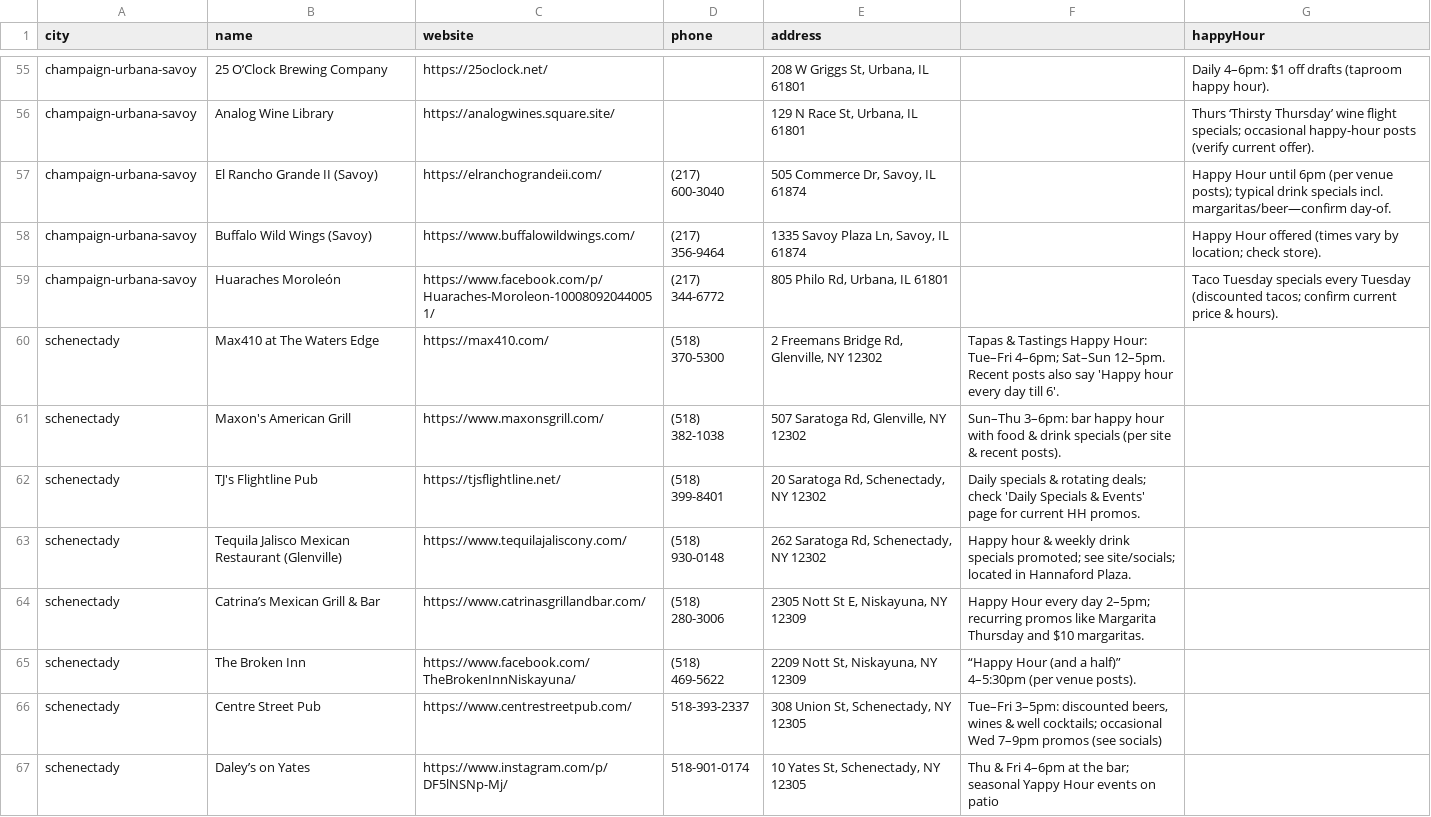
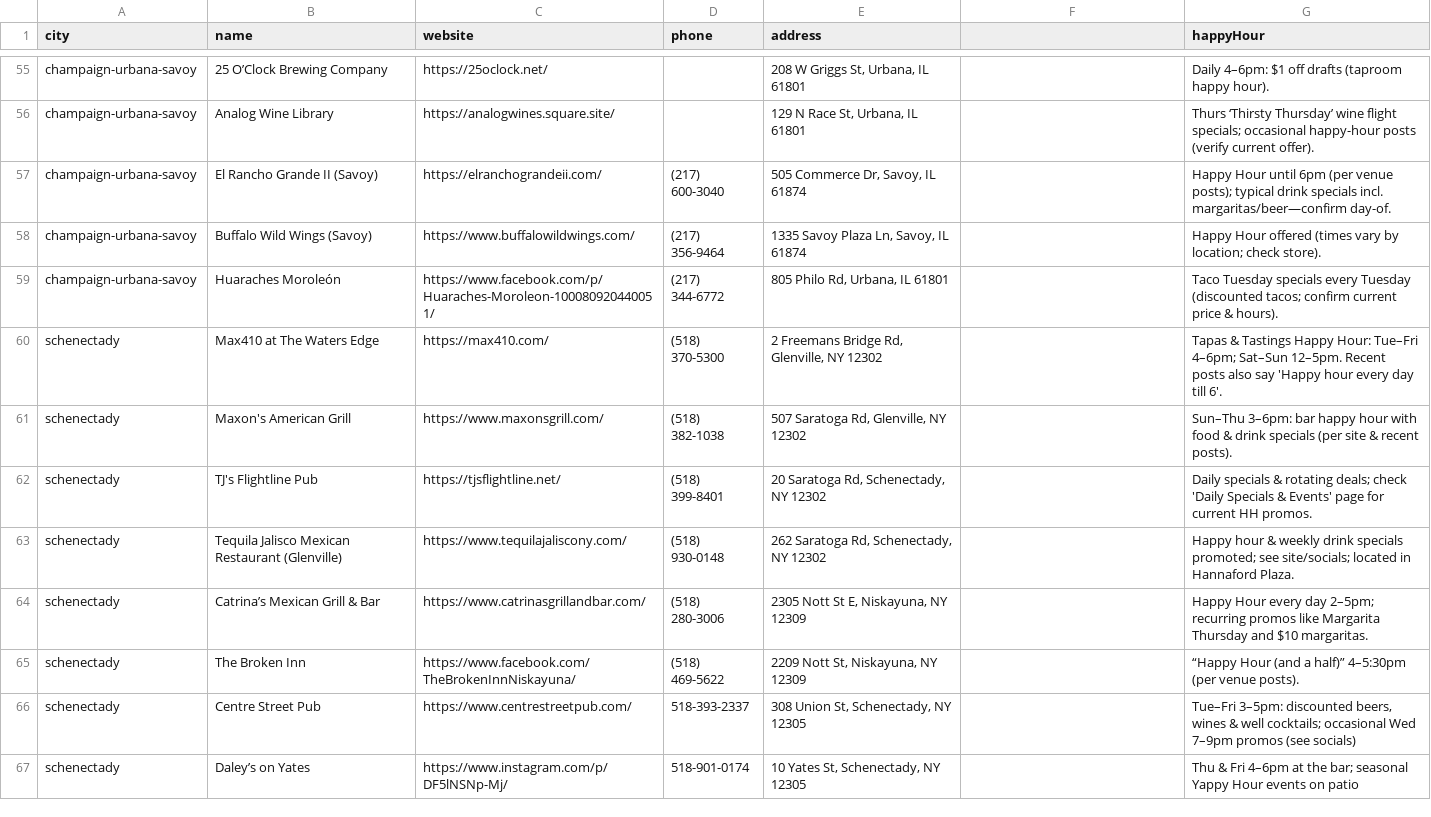
Before and after one commit to shana202/happyhourspot, a CSV file: server/data/venues.csv, drawn as a sheet; only a part is shown, gaps mark what is left out; the diff covers the shown part only.

```diff
--- a/server/data/venues.csv
+++ b/server/data/venues.csv
@@ -59,9 +59,9 @@ champaign-urbana-savoy,Buffalo Wild Wings (Savoy),https://www.buffalowildwings.c
 champaign-urbana-savoy,Huaraches Moroleón,https://www.facebook.com/p/Huaraches-Moroleon-100080920440051/,(217) 344-6772,"805 Philo Rd, Urbana, IL 61801",,Taco Tuesday specials every Tuesday (discounted tacos; confirm current price & hours).
-schenectady,Max410 at The Waters Edge,https://max410.com/,(518) 370-5300,"2 Freemans Bridge Rd, Glenville, NY 12302",Tapas & Tastings Happy Hour: Tue–Fri 4–6pm; Sat–Sun 12–5pm. Recent posts also say 'Happy hour every day till 6'.,
-schenectady,Maxon's American Grill,https://www.maxonsgrill.com/,(518) 382-1038,"507 Saratoga Rd, Glenville, NY 12302",Sun–Thu 3–6pm: bar happy hour with food & drink specials (per site & recent posts).,
-schenectady,TJ's Flightline Pub,https://tjsflightline.net/,(518) 399-8401,"20 Saratoga Rd, Schenectady, NY 12302",Daily specials & rotating deals; check 'Daily Specials & Events' page for current HH promos.,
-schenectady,Tequila Jalisco Mexican Restaurant (Glenville),https://www.tequilajaliscony.com/,(518) 930-0148,"262 Saratoga Rd, Schenectady, NY 12302",Happy hour & weekly drink specials promoted; see site/socials; located in Hannaford Plaza.,
-schenectady,Catrina’s Mexican Grill & Bar,https://www.catrinasgrillandbar.com/,(518) 280-3006,"2305 Nott St E, Niskayuna, NY 12309",Happy Hour every day 2–5pm; recurring promos like Margarita Thursday and $10 margaritas.,
-schenectady,The Broken Inn,https://www.facebook.com/TheBrokenInnNiskayuna/,(518) 469-5622,"2209 Nott St, Niskayuna, NY 12309",“Happy Hour (and a half)” 4–5:30pm (per venue posts).,
-schenectady,Centre Street Pub,https://www.centrestreetpub.com/,518-393-2337,"308 Union St, Schenectady, NY 12305","Tue–Fri 3–5pm: discounted beers, wines & well cocktails; occasional Wed 7–9pm promos (see socials)",
-schenectady,Daley’s on Yates,https://www.instagram.com/p/DF5lNSNp-Mj/,518-901-0174,"10 Yates St, Schenectady, NY 12305",Thu & Fri 4–6pm at the bar; seasonal Yappy Hour events on patio,
+schenectady,Max410 at The Waters Edge,https://max410.com/,(518) 370-5300,"2 Freemans Bridge Rd, Glenville, NY 12302",,Tapas & Tastings Happy Hour: Tue–Fri 4–6pm; Sat–Sun 12–5pm. Recent posts also say 'Happy hour every day till 6'.
+schenectady,Maxon's American Grill,https://www.maxonsgrill.com/,(518) 382-1038,"507 Saratoga Rd, Glenville, NY 12302",,Sun–Thu 3–6pm: bar happy hour with food & drink specials (per site & recent posts).
+schenectady,TJ's Flightline Pub,https://tjsflightline.net/,(518) 399-8401,"20 Saratoga Rd, Schenectady, NY 12302",,Daily specials & rotating deals; check 'Daily Specials & Events' page for current HH promos.
+schenectady,Tequila Jalisco Mexican Restaurant (Glenville),https://www.tequilajaliscony.com/,(518) 930-0148,"262 Saratoga Rd, Schenectady, NY 12302",,Happy hour & weekly drink specials promoted; see site/socials; located in Hannaford Plaza.
+schenectady,Catrina’s Mexican Grill & Bar,https://www.catrinasgrillandbar.com/,(518) 280-3006,"2305 Nott St E, Niskayuna, NY 12309",,Happy Hour every day 2–5pm; recurring promos like Margarita Thursday and $10 margaritas.
+schenectady,The Broken Inn,https://www.facebook.com/TheBrokenInnNiskayuna/,(518) 469-5622,"2209 Nott St, Niskayuna, NY 12309",,“Happy Hour (and a half)” 4–5:30pm (per venue posts).
+schenectady,Centre Street Pub,https://www.centrestreetpub.com/,518-393-2337,"308 Union St, Schenectady, NY 12305",,"Tue–Fri 3–5pm: discounted beers, wines & well cocktails; occasional Wed 7–9pm promos (see socials)"
+schenectady,Daley’s on Yates,https://www.instagram.com/p/DF5lNSNp-Mj/,518-901-0174,"10 Yates St, Schenectady, NY 12305",,Thu & Fri 4–6pm at the bar; seasonal Yappy Hour events on patio
```
Also changed, not shown: 86 edited cells elsewhere in this file, 2 other files.
